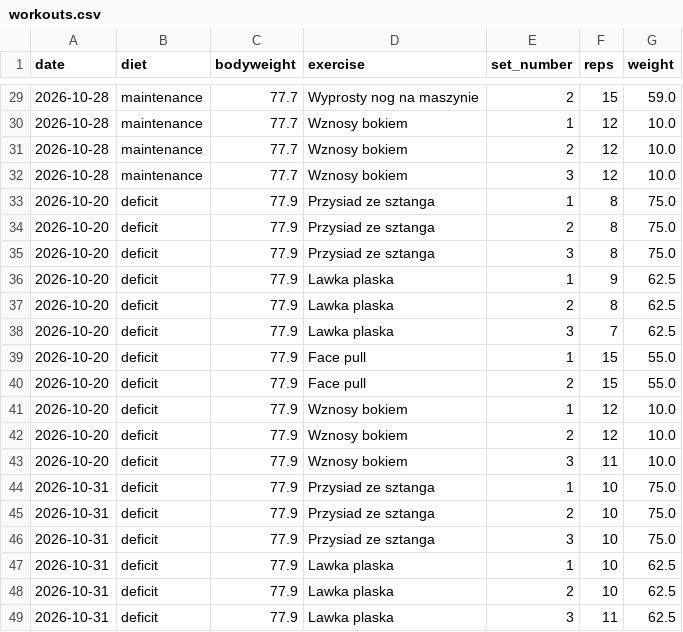
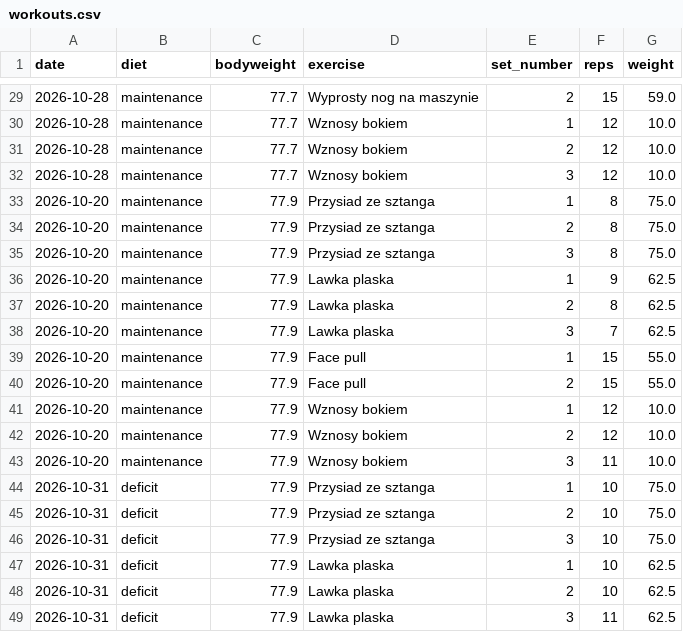
Before and after one commit to Minimalistyk/gym_progression, a CSV file: spreadsheets/workouts.csv, drawn as a sheet; only a part is shown, gaps mark what is left out; the diff covers the shown part only.

```diff
--- a/spreadsheets/workouts.csv
+++ b/spreadsheets/workouts.csv
@@ -32,13 +32,13 @@ date,diet,bodyweight,exercise,set_number,reps,weight
 2026-10-28,maintenance,77.7,Wznosy bokiem,3,12,10.0
-2026-10-20,deficit,77.9,Przysiad ze sztanga,1,8,75.0
-2026-10-20,deficit,77.9,Przysiad ze sztanga,2,8,75.0
-2026-10-20,deficit,77.9,Przysiad ze sztanga,3,8,75.0
-2026-10-20,deficit,77.9,Lawka plaska,1,9,62.5
-2026-10-20,deficit,77.9,Lawka plaska,2,8,62.5
-2026-10-20,deficit,77.9,Lawka plaska,3,7,62.5
-2026-10-20,deficit,77.9,Face pull,1,15,55.0
-2026-10-20,deficit,77.9,Face pull,2,15,55.0
-2026-10-20,deficit,77.9,Wznosy bokiem,1,12,10.0
-2026-10-20,deficit,77.9,Wznosy bokiem,2,12,10.0
-2026-10-20,deficit,77.9,Wznosy bokiem,3,11,10.0
+2026-10-20,maintenance,77.9,Przysiad ze sztanga,1,8,75.0
+2026-10-20,maintenance,77.9,Przysiad ze sztanga,2,8,75.0
+2026-10-20,maintenance,77.9,Przysiad ze sztanga,3,8,75.0
+2026-10-20,maintenance,77.9,Lawka plaska,1,9,62.5
+2026-10-20,maintenance,77.9,Lawka plaska,2,8,62.5
+2026-10-20,maintenance,77.9,Lawka plaska,3,7,62.5
+2026-10-20,maintenance,77.9,Face pull,1,15,55.0
+2026-10-20,maintenance,77.9,Face pull,2,15,55.0
+2026-10-20,maintenance,77.9,Wznosy bokiem,1,12,10.0
+2026-10-20,maintenance,77.9,Wznosy bokiem,2,12,10.0
+2026-10-20,maintenance,77.9,Wznosy bokiem,3,11,10.0
 2026-10-31,deficit,77.9,Przysiad ze sztanga,1,10,75.0
```
Also changed, not shown: 14 added rows and 20 edited cells elsewhere in this file, spreadsheets/workoutsTEST.csv, 4 other files.
